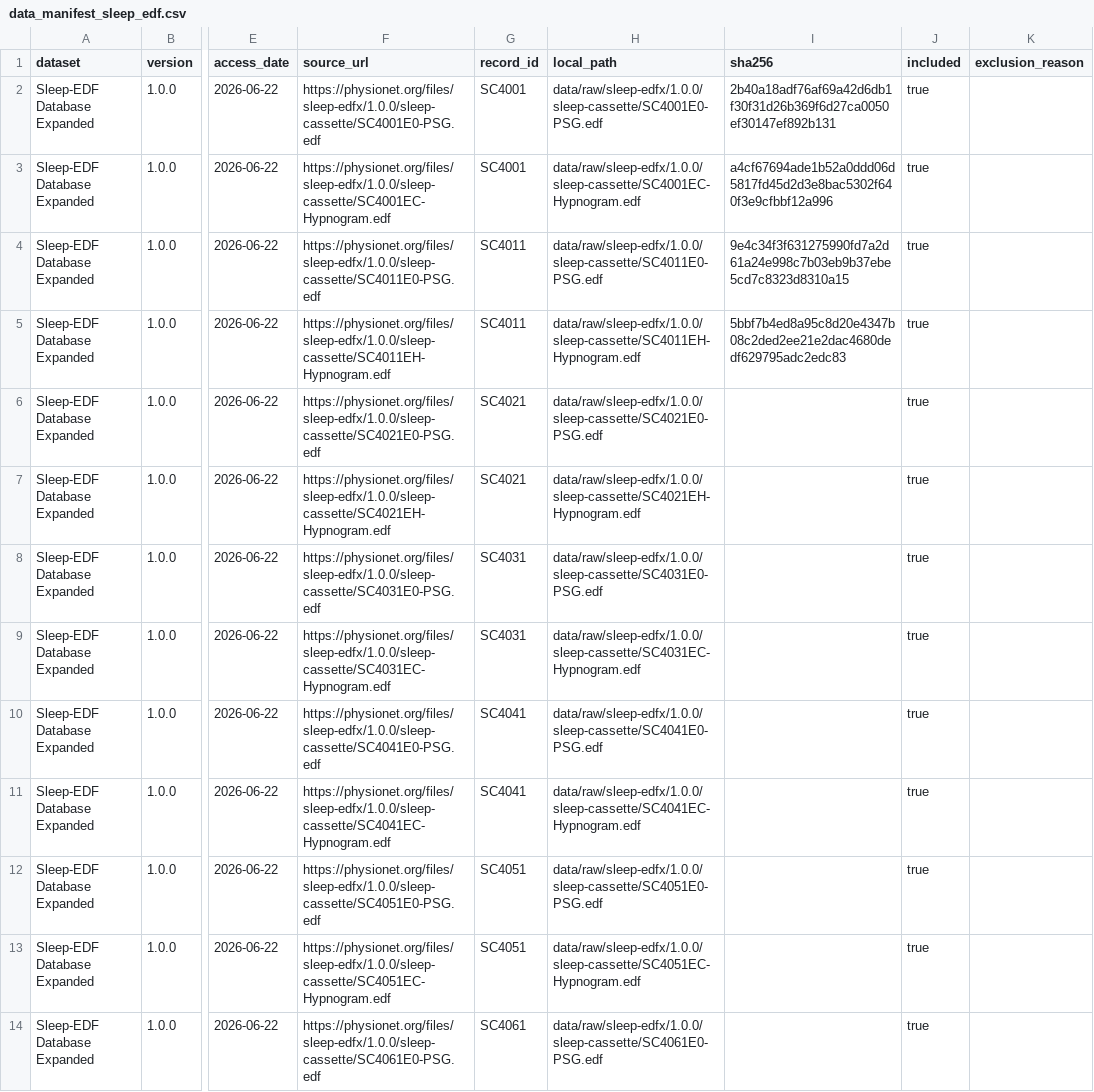
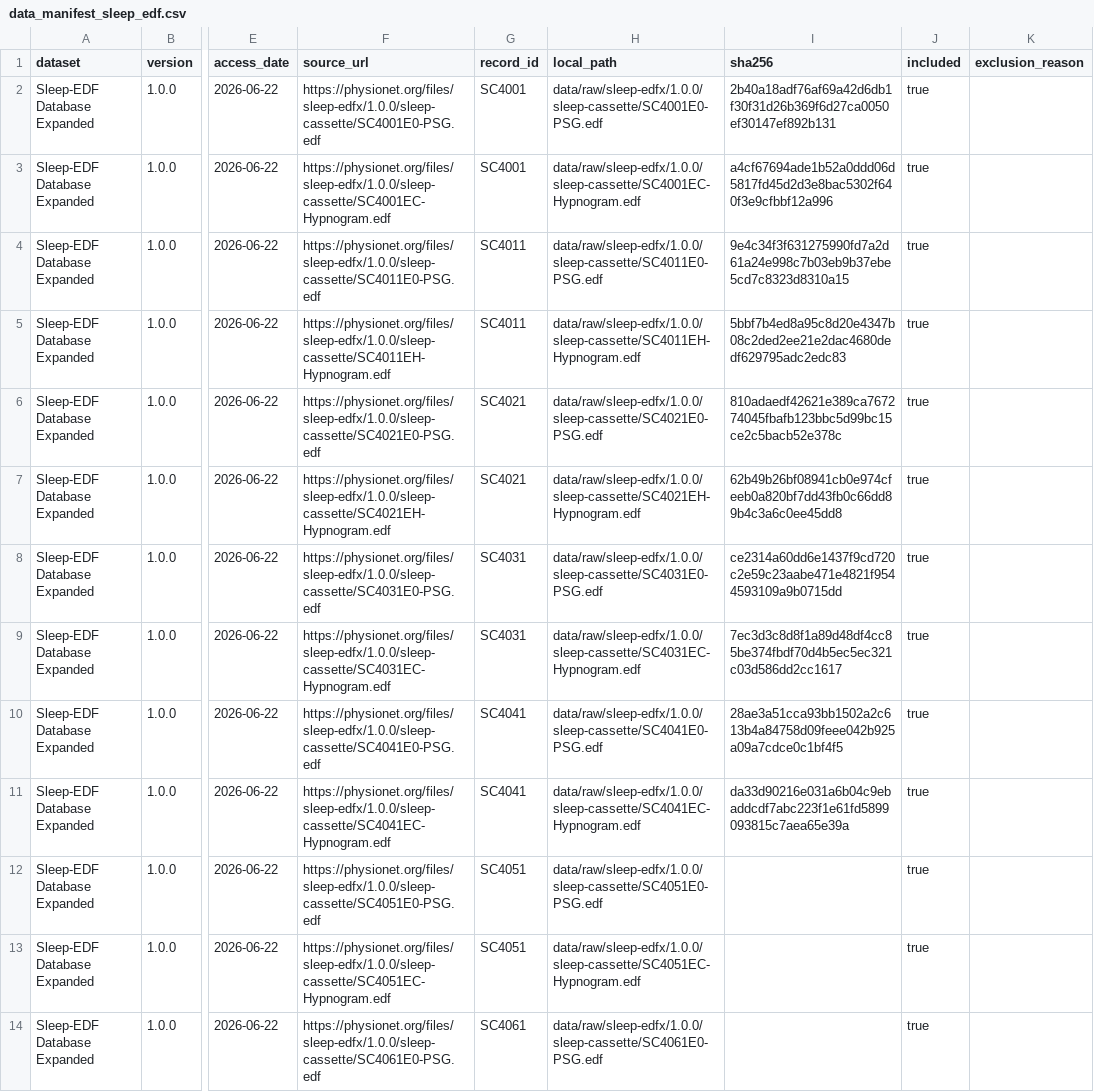
Before and after one commit to Yikuan-Yan/Physiological-Signal-Analysis, a CSV file: data_manifest_sleep_edf.csv, drawn as a sheet; only a part is shown, gaps mark what is left out; the diff names each change by its address in the sheet, - before the commit and + after, or states it on an @@ line.

```diff
--- a/data_manifest_sleep_edf.csv
+++ b/data_manifest_sleep_edf.csv
-I6 (sha256): (empty)
+I6 (sha256): 810adaedf42621e389ca767274045fbafb123bbc5d99bc15ce2c5bacb52e378c
-I7 (sha256): (empty)
+I7 (sha256): 62b49b26bf08941cb0e974cfeeb0a820bf7dd43fb0c66dd89b4c3a6c0ee45dd8
-I8 (sha256): (empty)
+I8 (sha256): ce2314a60dd6e1437f9cd720c2e59c23aabe471e4821f9544593109a9b0715dd
-I9 (sha256): (empty)
+I9 (sha256): 7ec3d3c8d8f1a89d48df4cc85be374fbdf70d4b5ec5ec321c03d586dd2cc1617
-I10 (sha256): (empty)
+I10 (sha256): 28ae3a51cca93bb1502a2c613b4a84758d09feee042b925a09a7cdce0c1bf4f5
-I11 (sha256): (empty)
+I11 (sha256): da33d90216e031a6b04c9ebaddcdf7abc223f1e61fd5899093815c7aea65e39a
```
Also changed, not shown: results/sleep_edf/download_summary.csv, results/sleep_edf/sleep_edf_validation.csv, 15 other files.
